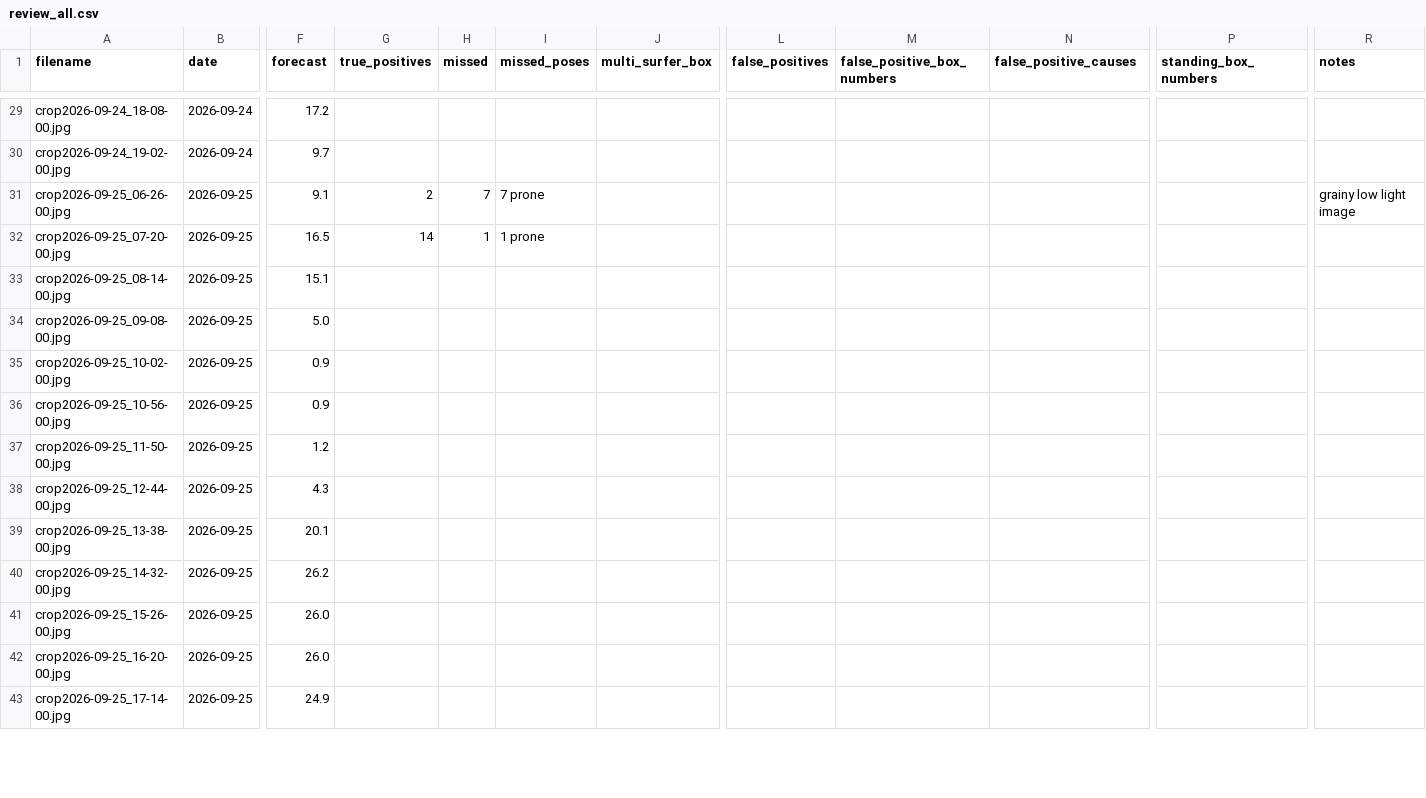
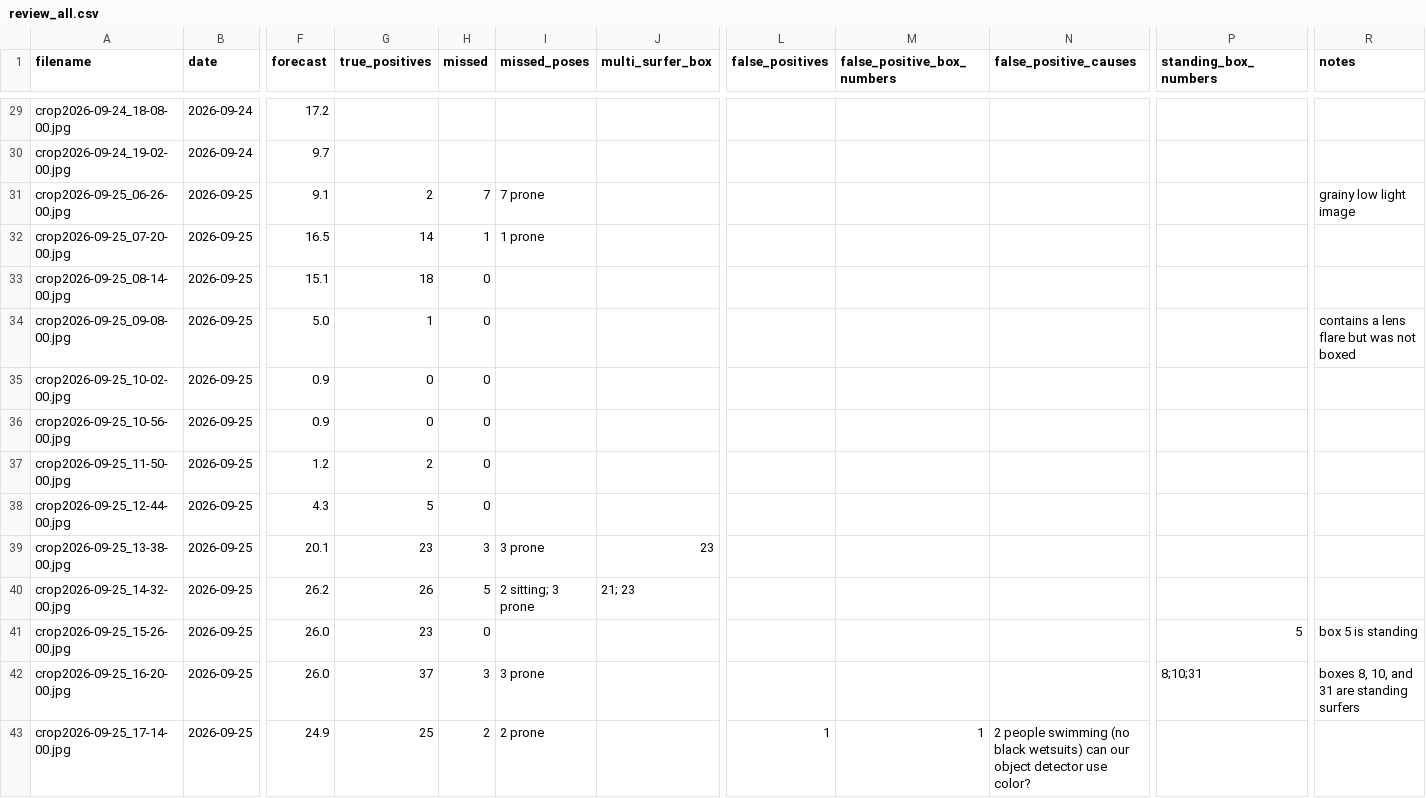
Before and after one commit to jf-silverman/sum-surfers, a CSV file: data/reviews/review_all.csv, drawn as a sheet; only a part is shown, gaps mark what is left out; the diff covers the shown part only; the diff names each change by its address in the sheet, - before the commit and + after, or states it on an @@ line.

```diff
--- a/data/reviews/review_all.csv
+++ b/data/reviews/review_all.csv
-G33 (true_positives): (empty)
+G33 (true_positives): 18
-H33:H38 (missed): (empty)
+H33:H38 (missed): 0
-G34 (true_positives): (empty)
+G34 (true_positives): 1
-R34 (notes): (empty)
+R34 (notes): contains a lens flare but was not boxed
-G35:G36 (true_positives): (empty)
+G35:G36 (true_positives): 0
-G37 (true_positives): (empty)
+G37 (true_positives): 2
-G38 (true_positives): (empty)
+G38 (true_positives): 5
-G39 (true_positives): (empty)
+G39 (true_positives): 23
-H39 (missed): (empty)
+H39 (missed): 3
-I39 (missed_poses): (empty)
+I39 (missed_poses): 3 prone
-J39 (multi_surfer_box): (empty)
+J39 (multi_surfer_box): 23
-G40 (true_positives): (empty)
+G40 (true_positives): 26
-H40 (missed): (empty)
+H40 (missed): 5
-I40 (missed_poses): (empty)
+I40 (missed_poses): 2 sitting; 3 prone
-J40 (multi_surfer_box): (empty)
+J40 (multi_surfer_box): 21; 23
-G41 (true_positives): (empty)
+G41 (true_positives): 23
-H41 (missed): (empty)
+H41 (missed): 0
-P41 (standing_box_numbers): (empty)
+P41 (standing_box_numbers): 5
-R41 (notes): (empty)
+R41 (notes): box 5 is standing
-G42 (true_positives): (empty)
+G42 (true_positives): 37
-H42 (missed): (empty)
+H42 (missed): 3
-I42 (missed_poses): (empty)
+I42 (missed_poses): 3 prone
-P42 (standing_box_numbers): (empty)
+P42 (standing_box_numbers): 8;10;31
-R42 (notes): (empty)
+R42 (notes): boxes 8, 10, and 31 are standing surfers
-G43 (true_positives): (empty)
+G43 (true_positives): 25
-H43 (missed): (empty)
+H43 (missed): 2
-I43 (missed_poses): (empty)
+I43 (missed_poses): 2 prone
-L43 (false_positives): (empty)
+L43 (false_positives): 1
-M43 (false_positive_box_numbers): (empty)
+M43 (false_positive_box_numbers): 1
-N43 (false_positive_causes): (empty)
+N43 (false_positive_causes): 2 people swimming (no black wetsuits) can our object detector use color?
```
Also changed, not shown: 8 edited cells elsewhere in this file.
